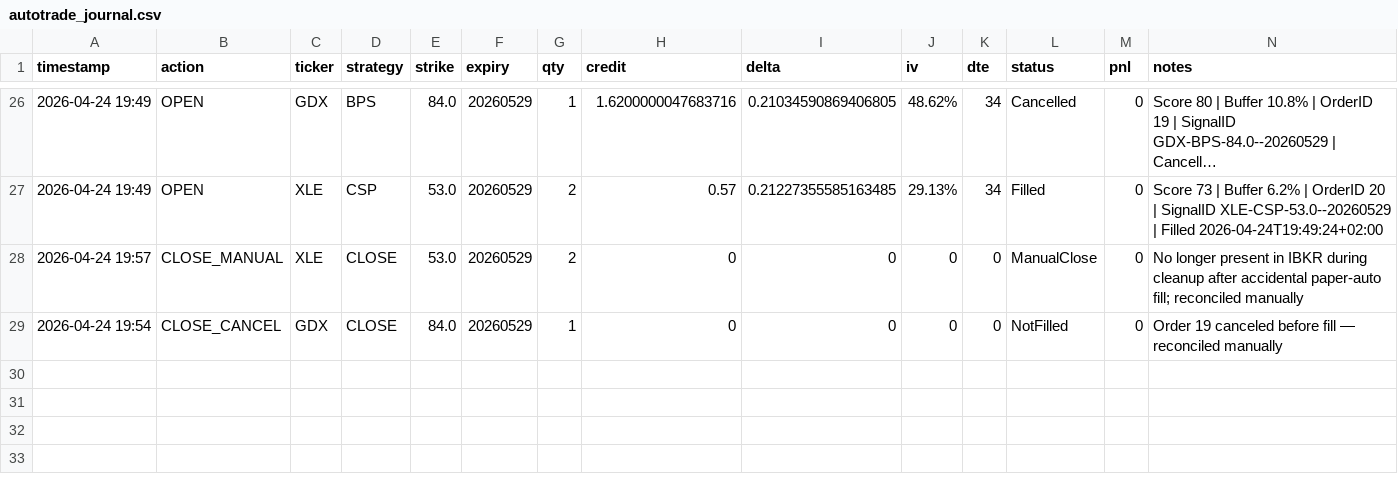
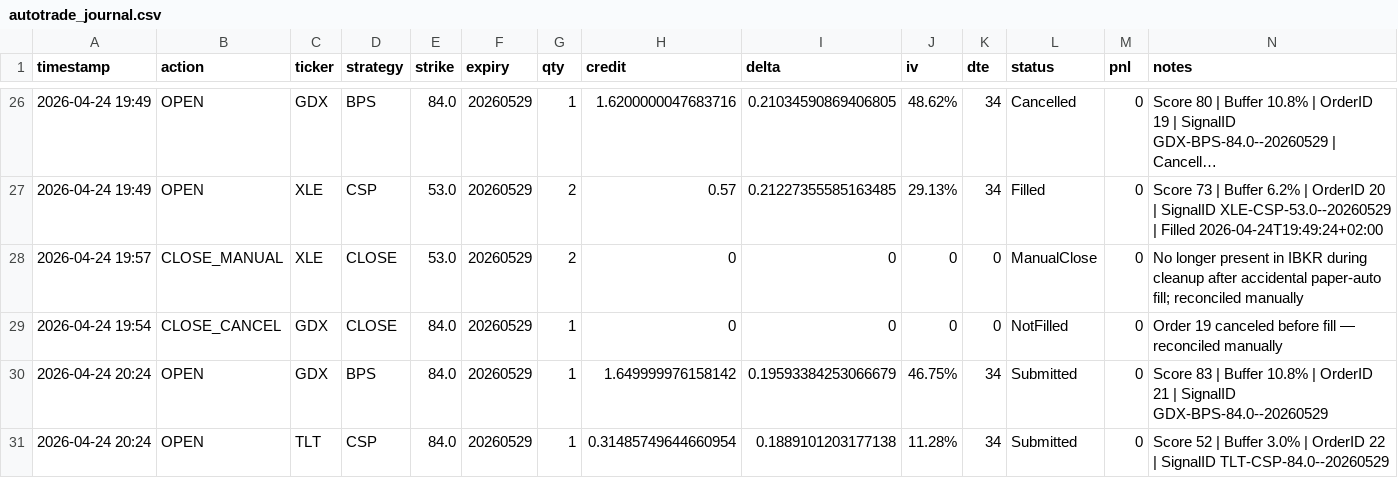
Before and after one commit to Zezo2159/options-pro, a CSV file: data/autotrade_journal.csv, drawn as a sheet; only a part is shown, gaps mark what is left out; long unchanged cells end in …; the diff names each change by its address in the sheet, - before the commit and + after, or states it on an @@ line.

```diff
--- a/data/autotrade_journal.csv
+++ b/data/autotrade_journal.csv
+row 30: 2026-04-24 20:24 | OPEN | GDX | BPS | 84.0 | 20260529 | 1 | 1.649999976158142 | 0.19593384253066679 | 46.75% | 34 | Submitted | 0 | Score 83 | Buffer 10.8% | OrderID 21 | SignalID GDX-BPS-84.0--20260529
+row 31: 2026-04-24 20:24 | OPEN | TLT | CSP | 84.0 | 20260529 | 1 | 0.31485749644660954 | 0.1889101203177138 | 11.28% | 34 | Submitted | 0 | Score 52 | Buffer 3.0% | OrderID 22 | SignalID TLT-CSP-84.0--20260529
```
Also changed, not shown: app/autotrade_journal.csv, 7 other files.
